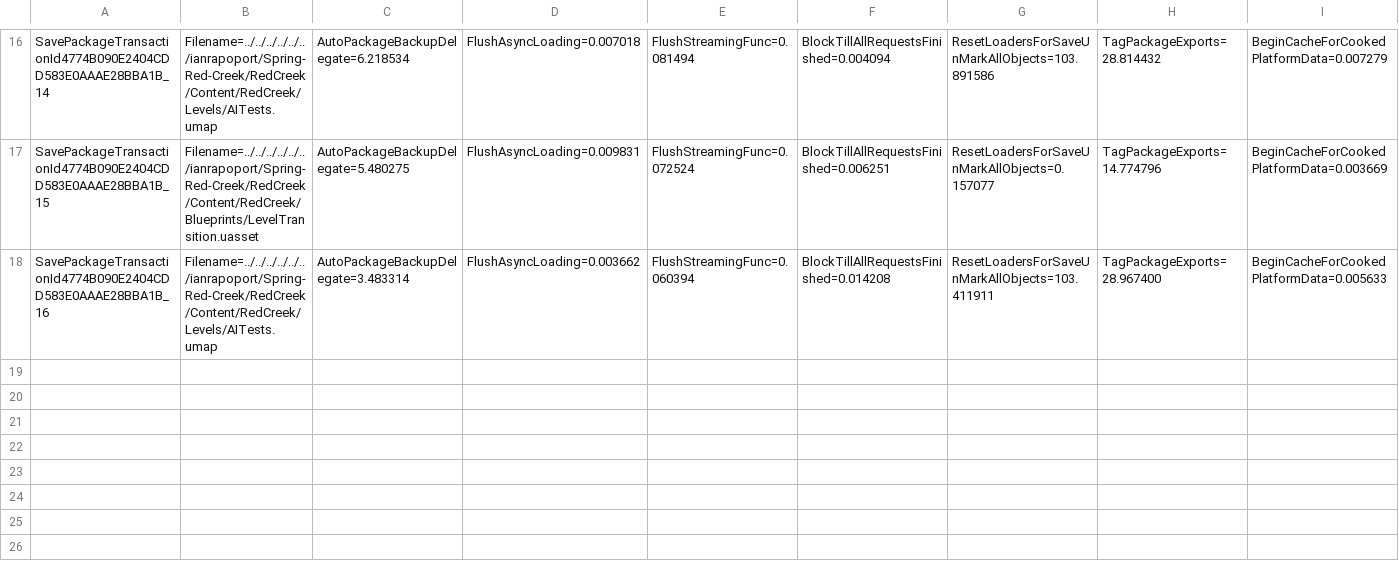
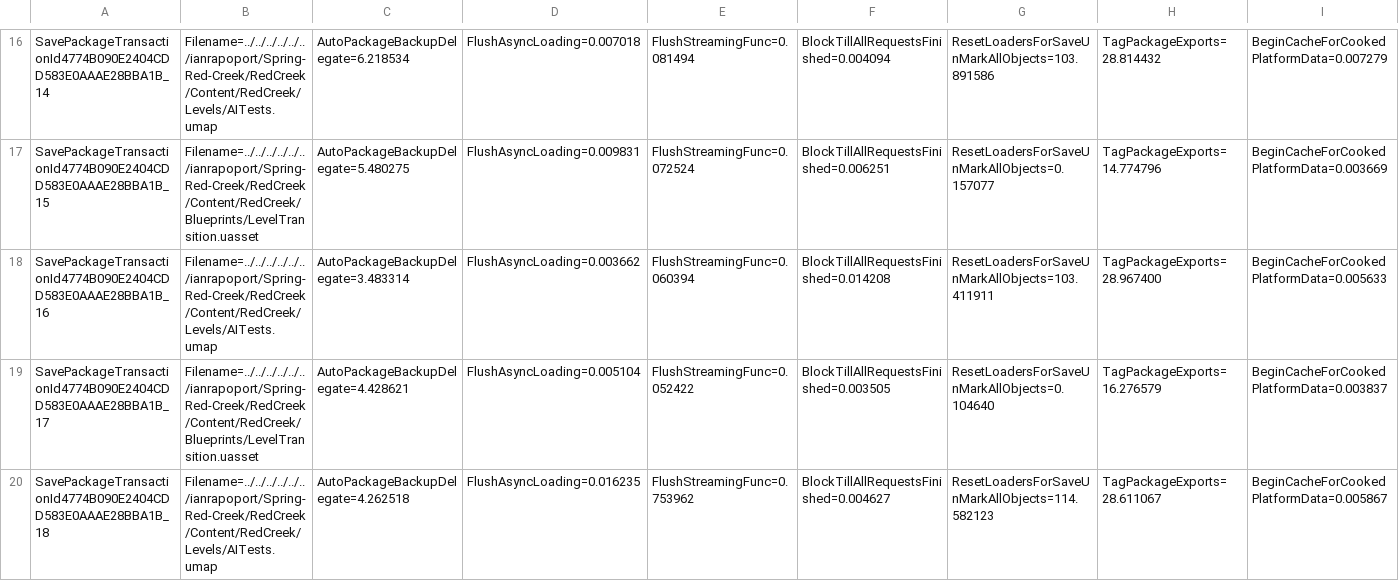
Before and after one commit to GDACollab/Spring-Red-Creek, a CSV file: RedCreek/Saved/Stats/2016.04.15-19.48.55Stats.csv, drawn as a sheet; only a part is shown, gaps mark what is left out; rows hold the shown columns only; the diff names each change by its address in the sheet, - before the commit and + after, or states it on an @@ line.

Commit message:
More Level Transition

```diff
--- a/RedCreek/Saved/Stats/2016.04.15-19.48.55Stats.csv
+++ b/RedCreek/Saved/Stats/2016.04.15-19.48.55Stats.csv
+row 19: SavePackageTransactionId4774B090E2404CDD583E0AAAE28BBA1B_17 | Filename=../../../../../../ianrapoport/Spring-Red-Creek/RedCreek/Content/RedCreek/Blueprints/LevelTransition.uasset | AutoPackageBackupDelegate=4.428621 | FlushAsyncLoading=0.005104 | FlushStreamingFunc=0.052422 | BlockTillAllRequestsFinished=0.003505 | ResetLoadersForSaveUnMarkAllObjects=0.104640 | TagPackageExports=16.276579 | BeginCacheForCookedPlatformData=0.003837
+row 20: SavePackageTransactionId4774B090E2404CDD583E0AAAE28BBA1B_18 | Filename=../../../../../../ianrapoport/Spring-Red-Creek/RedCreek/Content/RedCreek/Levels/AITests.umap | AutoPackageBackupDelegate=4.262518 | FlushAsyncLoading=0.016235 | FlushStreamingFunc=0.753962 | BlockTillAllRequestsFinished=0.004627 | ResetLoadersForSaveUnMarkAllObjects=114.582123 | TagPackageExports=28.611067 | BeginCacheForCookedPlatformData=0.005867
```
Also changed, not shown: 7 other files.
